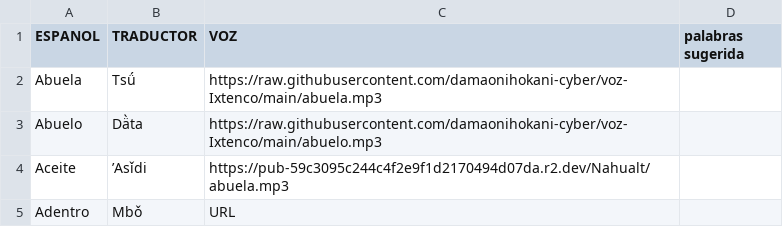
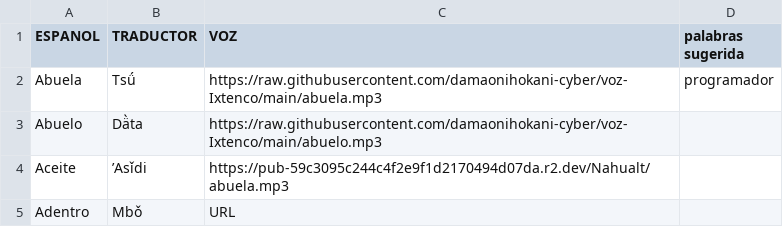
Before and after one commit to damaonihokani-cyber/diccionario, a CSV file: yum.csv, drawn as a sheet; only a part is shown.

Commit message:
Actualización con BOM UTF-8 para Ñaño Otomí - 2026-09-19T00:53:02.514Z

```diff
--- a/yum.csv
+++ b/yum.csv
@@ -1,3 +1,3 @@
 ESPANOL	TRADUCTOR	VOZ	palabras sugerida
-Abuela	Tsǘ	https://raw.githubusercontent.com/damaonihokani-cyber/voz-Ixtenco/main/abuela.mp3	
+Abuela	Tsǘ	https://raw.githubusercontent.com/damaonihokani-cyber/voz-Ixtenco/main/abuela.mp3	programador
 Abuelo	Dä̀ta	https://raw.githubusercontent.com/damaonihokani-cyber/voz-Ixtenco/main/abuelo.mp3	
```
